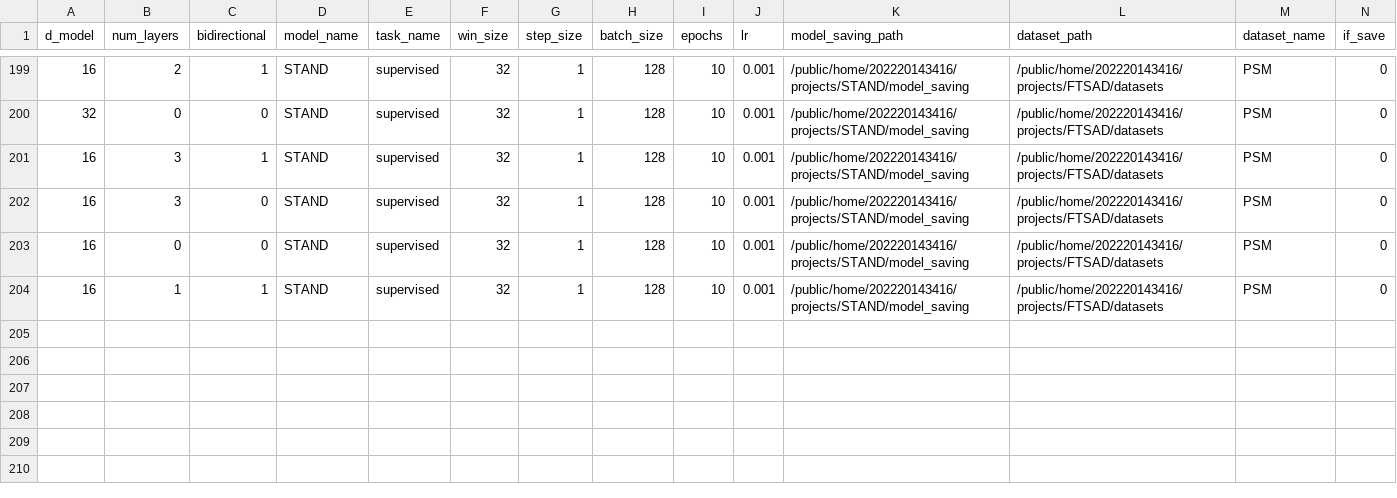
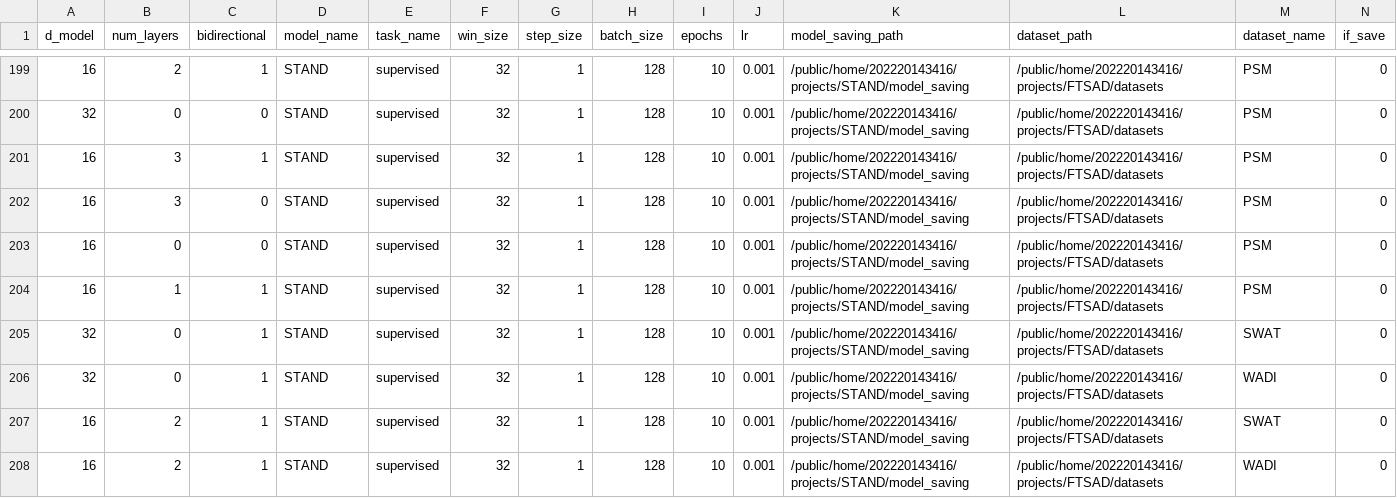
Before and after one commit to EmorZz1G/STAND, a CSV file: logs/supervised_exp.csv, drawn as a sheet; only a part is shown, gaps mark what is left out; rows hold the shown columns only; the diff names each change by its address in the sheet, - before the commit and + after, or states it on an @@ line.

```diff
--- a/logs/supervised_exp.csv
+++ b/logs/supervised_exp.csv
+row 205: 32 | 0 | 1 | STAND | supervised | 32 | 1 | 128 | 10 | 0.001 | /public/home/202220143416/projects/STAND/model_saving | /public/home/202220143416/projects/FTSAD/datasets | SWAT | 0
+row 206: 32 | 0 | 1 | STAND | supervised | 32 | 1 | 128 | 10 | 0.001 | /public/home/202220143416/projects/STAND/model_saving | /public/home/202220143416/projects/FTSAD/datasets | WADI | 0
+row 207: 16 | 2 | 1 | STAND | supervised | 32 | 1 | 128 | 10 | 0.001 | /public/home/202220143416/projects/STAND/model_saving | /public/home/202220143416/projects/FTSAD/datasets | SWAT | 0
+row 208: 16 | 2 | 1 | STAND | supervised | 32 | 1 | 128 | 10 | 0.001 | /public/home/202220143416/projects/STAND/model_saving | /public/home/202220143416/projects/FTSAD/datasets | WADI | 0
```
Also changed, not shown: logs/supervised_exp_all_test.csv, 3 other files.
